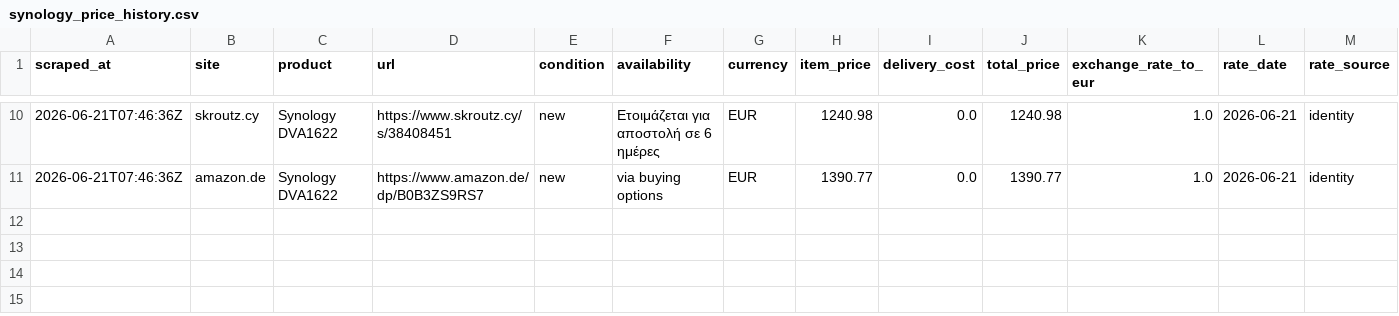
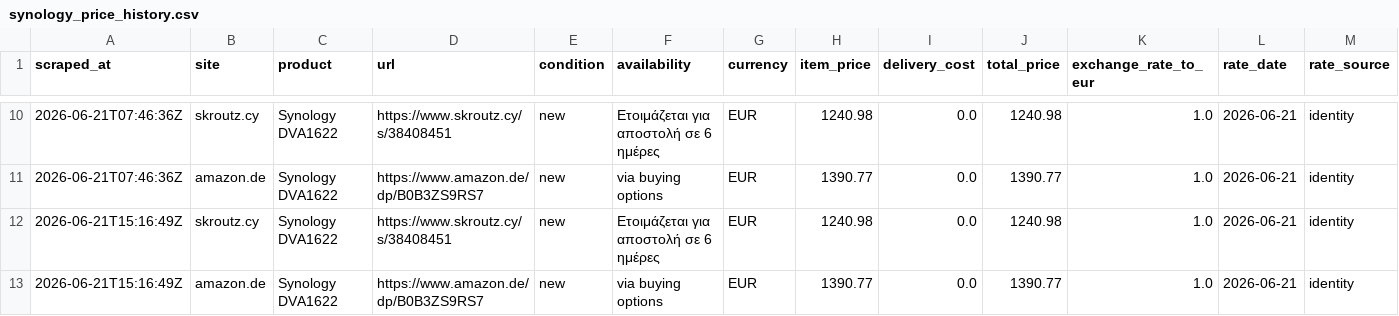
Before and after one commit to matthew-panayiotou/claude-code-web-2, a CSV file: data/synology_price_history.csv, drawn as a sheet; only a part is shown, gaps mark what is left out; rows hold the shown columns only; the diff names each change by its address in the sheet, - before the commit and + after, or states it on an @@ line.

```diff
--- a/data/synology_price_history.csv
+++ b/data/synology_price_history.csv
+row 12: 2026-06-21T15:16:49Z | skroutz.cy | Synology DVA1622 | https://www.skroutz.cy/s/38408451 | new | Ετοιμάζεται για αποστολή σε 6 ημέρες | EUR | 1240.98 | 0.0 | 1240.98 | 1.0 | 2026-06-21 | identity
+row 13: 2026-06-21T15:16:49Z | amazon.de | Synology DVA1622 | https://www.amazon.de/dp/B0B3ZS9RS7 | new | via buying options | EUR | 1390.77 | 0.0 | 1390.77 | 1.0 | 2026-06-21 | identity
```
Also changed, not shown: data/price_history.csv, 1 other file.
